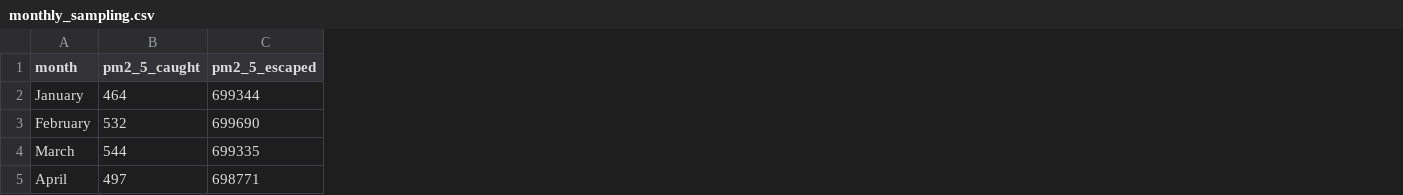
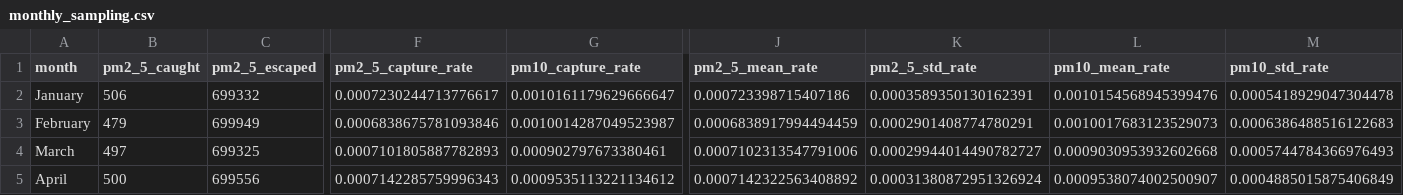
Before and after one commit to AdvayRChandra/Proj2_Team41_ENGR-162, a CSV file: monthly_sampling.csv, drawn as a sheet; only a part is shown, gaps mark what is left out; the diff covers the shown part only; the diff names each change by its address in the sheet, - before the commit and + after, or states it on an @@ line.

Commit message:
Update monthly sampling CSV and enhance histogram generation with capture rates and statistics

```diff
--- a/monthly_sampling.csv
+++ b/monthly_sampling.csv
+column F (pm2_5_capture_rate), rows 2-5: 0.0007230244713776617 | 0.0006838675781093846 | 0.0007101805887782893 | 0.0007142285759996343
+column G (pm10_capture_rate), rows 2-5: 0.0010161179629666647 | 0.0010014287049523987 | 0.000902797673380461 | 0.0009535113221134612
+column J (pm2_5_mean_rate), rows 2-5: 0.000723398715407186 | 0.0006838917994494459 | 0.0007102313547791006 | 0.0007142322563408892
+column K (pm2_5_std_rate), rows 2-5: 0.0003589350130162391 | 0.0002901408774780291 | 0.00029944014490782727 | 0.00031380872951326924
+column L (pm10_mean_rate), rows 2-5: 0.0010154568945399476 | 0.0010017683123529073 | 0.0009030953932602668 | 0.0009538074002500907
+column M (pm10_std_rate), rows 2-5: 0.0005418929047304478 | 0.0006386488516122683 | 0.0005744784366976493 | 0.0004885015875406849
-B2 (pm2_5_caught): 464
+B2 (pm2_5_caught): 506
-C2 (pm2_5_escaped): 699344
+C2 (pm2_5_escaped): 699332
-B3 (pm2_5_caught): 532
+B3 (pm2_5_caught): 479
-C3 (pm2_5_escaped): 699690
+C3 (pm2_5_escaped): 699949
-B4 (pm2_5_caught): 544
+B4 (pm2_5_caught): 497
-C4 (pm2_5_escaped): 699335
+C4 (pm2_5_escaped): 699325
-B5 (pm2_5_caught): 497
+B5 (pm2_5_caught): 500
-C5 (pm2_5_escaped): 698771
+C5 (pm2_5_escaped): 699556
```
Also changed, not shown: 64 edited cells elsewhere in this file, 38 other files.
